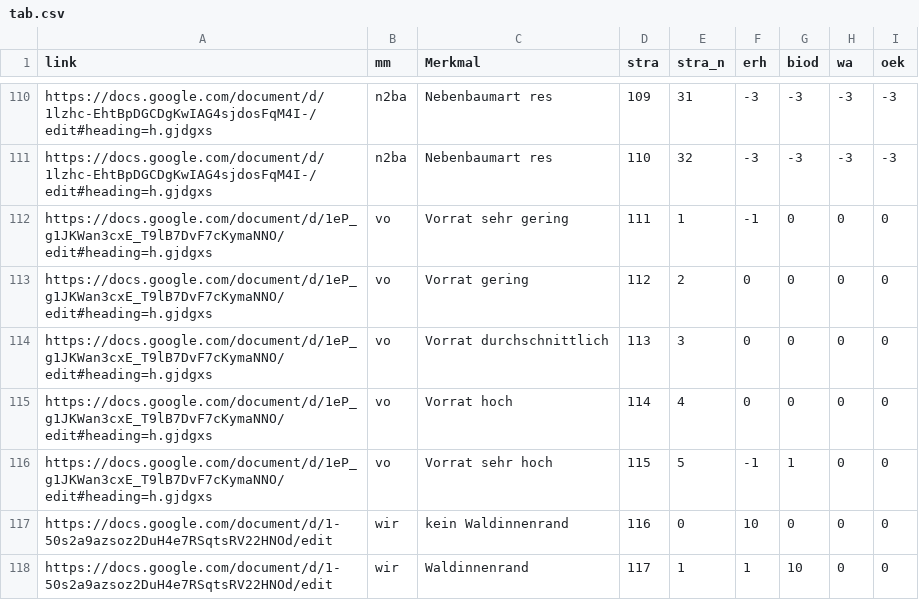
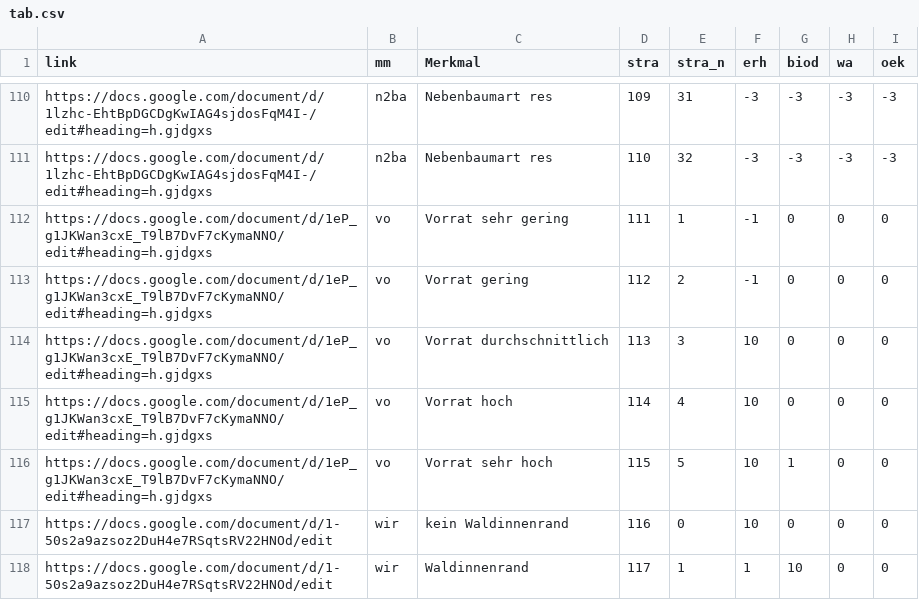
Before and after one commit to f2502/OESL_MV, a CSV file: tab.csv, drawn as a sheet; only a part is shown, gaps mark what is left out.

Commit message:
Update tab.csv

```diff
--- a/tab.csv
+++ b/tab.csv
@@ -112,6 +112,6 @@ https://docs.google.com/document/d/1lzhc-EhtBpDGCDgKwIAG4sjdosFqM4I-/edit#headin
 https://docs.google.com/document/d/1eP_g1JKWan3cxE_T9lB7DvF7cKymaNNO/edit#heading=h.gjdgxs;vo;Vorrat sehr gering;111;1;-1;0;0;0
-https://docs.google.com/document/d/1eP_g1JKWan3cxE_T9lB7DvF7cKymaNNO/edit#heading=h.gjdgxs;vo;Vorrat gering;112;2;0;0;0;0
-https://docs.google.com/document/d/1eP_g1JKWan3cxE_T9lB7DvF7cKymaNNO/edit#heading=h.gjdgxs;vo;Vorrat durchschnittlich;113;3;0;0;0;0
-https://docs.google.com/document/d/1eP_g1JKWan3cxE_T9lB7DvF7cKymaNNO/edit#heading=h.gjdgxs;vo;Vorrat hoch;114;4;0;0;0;0
-https://docs.google.com/document/d/1eP_g1JKWan3cxE_T9lB7DvF7cKymaNNO/edit#heading=h.gjdgxs;vo;Vorrat sehr hoch;115;5;-1;1;0;0
+https://docs.google.com/document/d/1eP_g1JKWan3cxE_T9lB7DvF7cKymaNNO/edit#heading=h.gjdgxs;vo;Vorrat gering;112;2;-1;0;0;0
+https://docs.google.com/document/d/1eP_g1JKWan3cxE_T9lB7DvF7cKymaNNO/edit#heading=h.gjdgxs;vo;Vorrat durchschnittlich;113;3;10;0;0;0
+https://docs.google.com/document/d/1eP_g1JKWan3cxE_T9lB7DvF7cKymaNNO/edit#heading=h.gjdgxs;vo;Vorrat hoch;114;4;10;0;0;0
+https://docs.google.com/document/d/1eP_g1JKWan3cxE_T9lB7DvF7cKymaNNO/edit#heading=h.gjdgxs;vo;Vorrat sehr hoch;115;5;10;1;0;0
 https://docs.google.com/document/d/1-50s2a9azsoz2DuH4e7RSqtsRV22HNOd/edit;wir;kein Waldinnenrand;116;0;10;0;0;0
```
